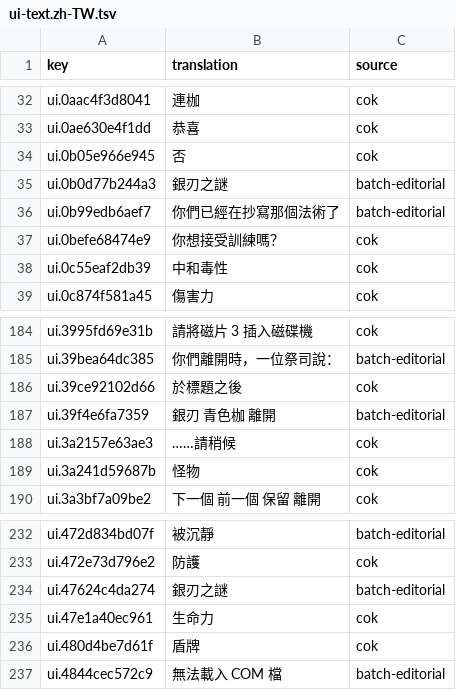
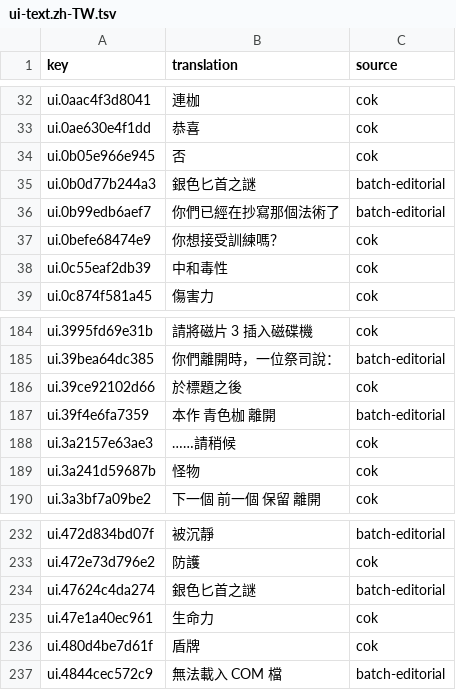
Before and after one commit to wicanr2/secret-of-the-silver-blades-cht, a TSV file: text/ui-text.zh-TW.tsv, drawn as a sheet; only a part is shown, gaps mark what is left out.

```diff
--- a/text/ui-text.zh-TW.tsv
+++ b/text/ui-text.zh-TW.tsv
@@ -34,3 +34,3 @@ ui.0ae630e4f1dd	恭喜	cok
 ui.0b05e966e945	否	cok
-ui.0b0d77b244a3	銀刃之謎	batch-editorial
+ui.0b0d77b244a3	銀色匕首之謎	batch-editorial
 ui.0b99edb6aef7	你們已經在抄寫那個法術了	batch-editorial
@@ -186,3 +186,3 @@ ui.39bea64dc385	你們離開時，一位祭司說：	batch-editorial
 ui.39ce92102d66	於標題之後	cok
-ui.39f4e6fa7359	銀刃 青色枷 離開	batch-editorial
+ui.39f4e6fa7359	本作 青色枷 離開	batch-editorial
 ui.3a2157e63ae3	……請稍候	cok
@@ -233,3 +233,3 @@ ui.472d834bd07f	被沉靜	batch-editorial
 ui.472e73d796e2	防護	cok
-ui.47624c4da274	銀刃之謎	batch-editorial
+ui.47624c4da274	銀色匕首之謎	batch-editorial
 ui.47e1a40ec961	生命力	cok
```
Also changed, not shown: text/menu-masters.tsv, 2 other files.
